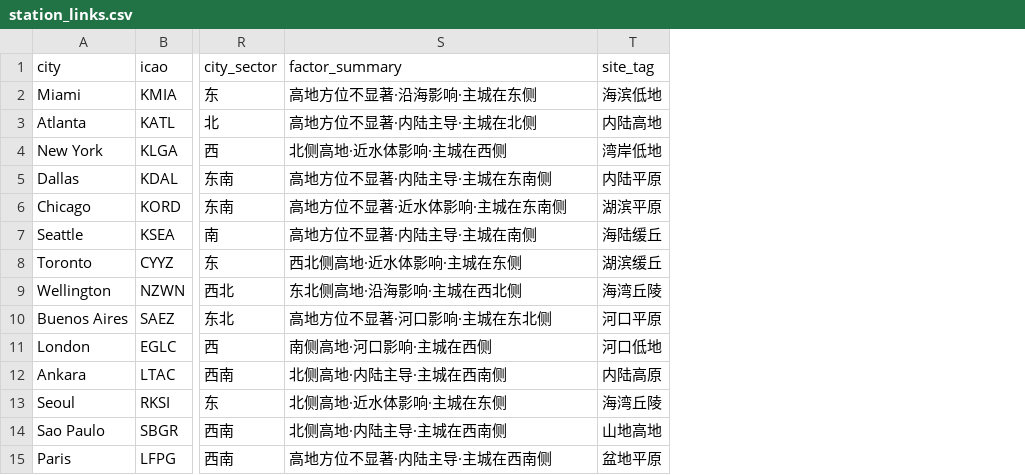
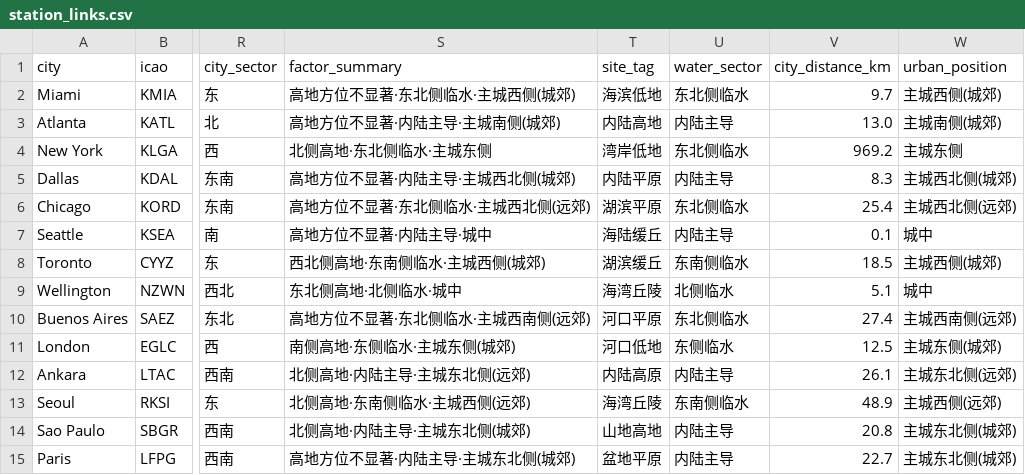
Before and after one commit to sanslayr/polymarket-weatherbot, a CSV file: station_links.csv, drawn as a sheet; only a part is shown, gaps mark what is left out; the diff names each change by its address in the sheet, - before the commit and + after, or states it on an @@ line.

Commit message:
Add directional water/urban-position factors and expose concise orientation line in report header

```diff
--- a/station_links.csv
+++ b/station_links.csv
+column U (water_sector), rows 2-15: 东北侧临水 | 内陆主导 | 东北侧临水 | 内陆主导 | 东北侧临水 | 内陆主导 | 东南侧临水 | 北侧临水 | 东北侧临水 | 东侧临水 | 内陆主导 | 东南侧临水 | 内陆主导 | 内陆主导
+column V (city_distance_km), rows 2-15: 9.7 | 13.0 | 969.2 | 8.3 | 25.4 | 0.1 | 18.5 | 5.1 | 27.4 | 12.5 | 26.1 | 48.9 | 20.8 | 22.7
+column W (urban_position), rows 2-15: 主城西侧(城郊) | 主城南侧(城郊) | 主城东侧 | 主城西北侧(城郊) | 主城西北侧(远郊) | 城中 | 主城西侧(城郊) | 城中 | 主城西南侧(远郊) | 主城东侧(城郊) | 主城东北侧(远郊) | 主城西侧(远郊) | 主城东北侧(城郊) | 主城东北侧(城郊)
-S2 (factor_summary): 高地方位不显著·沿海影响·主城在东侧
+S2 (factor_summary): 高地方位不显著·东北侧临水·主城西侧(城郊)
-S3 (factor_summary): 高地方位不显著·内陆主导·主城在北侧
+S3 (factor_summary): 高地方位不显著·内陆主导·主城南侧(城郊)
-S4 (factor_summary): 北侧高地·近水体影响·主城在西侧
+S4 (factor_summary): 北侧高地·东北侧临水·主城东侧
-S5 (factor_summary): 高地方位不显著·内陆主导·主城在东南侧
+S5 (factor_summary): 高地方位不显著·内陆主导·主城西北侧(城郊)
-S6 (factor_summary): 高地方位不显著·近水体影响·主城在东南侧
+S6 (factor_summary): 高地方位不显著·东北侧临水·主城西北侧(远郊)
-S7 (factor_summary): 高地方位不显著·内陆主导·主城在南侧
+S7 (factor_summary): 高地方位不显著·内陆主导·城中
-S8 (factor_summary): 西北侧高地·近水体影响·主城在东侧
+S8 (factor_summary): 西北侧高地·东南侧临水·主城西侧(城郊)
-S9 (factor_summary): 东北侧高地·沿海影响·主城在西北侧
+S9 (factor_summary): 东北侧高地·北侧临水·城中
-S10 (factor_summary): 高地方位不显著·河口影响·主城在东北侧
+S10 (factor_summary): 高地方位不显著·东北侧临水·主城西南侧(远郊)
-S11 (factor_summary): 南侧高地·河口影响·主城在西侧
+S11 (factor_summary): 南侧高地·东侧临水·主城东侧(城郊)
-S12 (factor_summary): 北侧高地·内陆主导·主城在西南侧
+S12 (factor_summary): 北侧高地·内陆主导·主城东北侧(远郊)
-S13 (factor_summary): 北侧高地·近水体影响·主城在东侧
+S13 (factor_summary): 北侧高地·东南侧临水·主城西侧(远郊)
-S14 (factor_summary): 北侧高地·内陆主导·主城在西南侧
+S14 (factor_summary): 北侧高地·内陆主导·主城东北侧(城郊)
-S15 (factor_summary): 高地方位不显著·内陆主导·主城在西南侧
+S15 (factor_summary): 高地方位不显著·内陆主导·主城东北侧(城郊)
```
Also changed, not shown: 2 other files.
